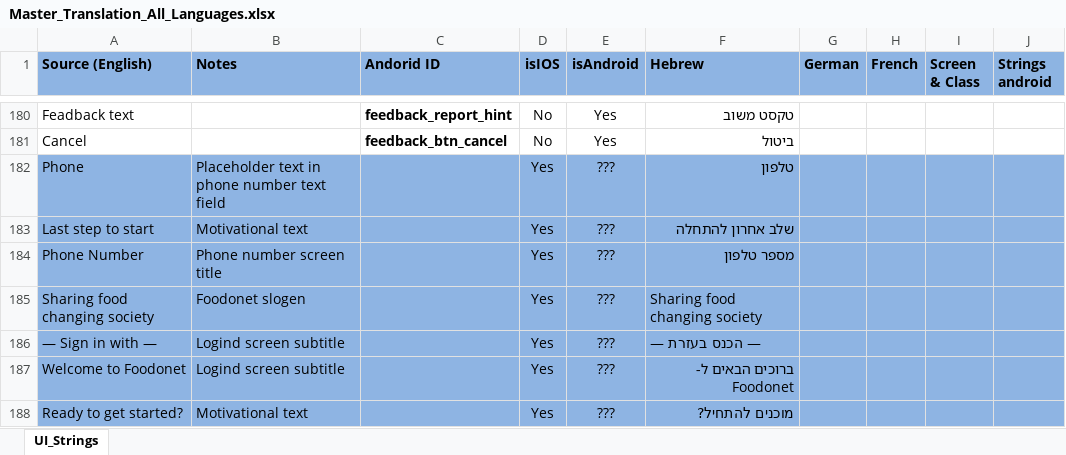
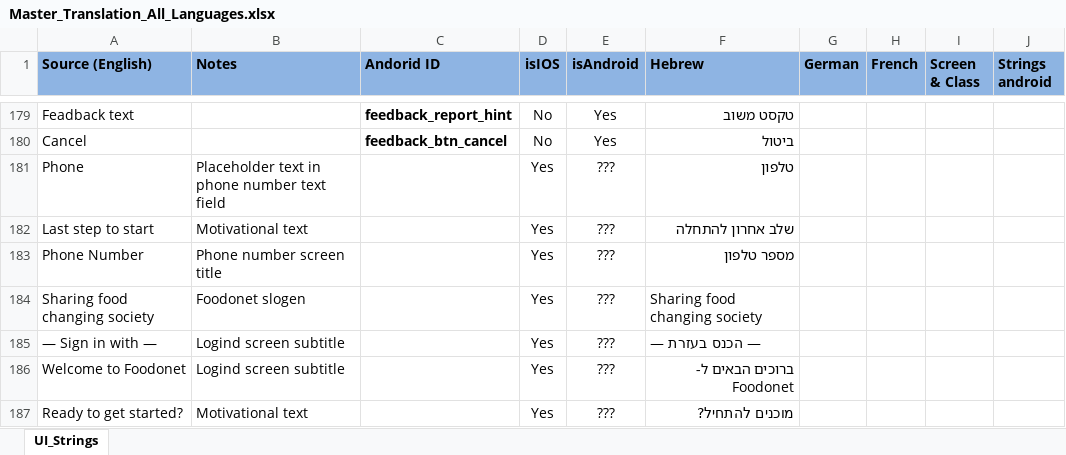
Before and after one commit to tsboris/Trans, an Excel workbook: Trans Files/Master_Translation_All_Languages.xlsx, sheet UI_Strings, drawn as a sheet; only a part is shown, gaps mark what is left out; values as stored, in another font and other column widths than the file's, no borders; addresses are those after the commit; the diff covers the shown part only; the diff names each change by its address in the sheet, - before the commit and + after, or states it on an @@ line.

```diff
--- a/Trans Files/Master_Translation_All_Languages.xlsx (sheet UI_Strings)
+++ b/Trans Files/Master_Translation_All_Languages.xlsx (sheet UI_Strings)
-A181:J187 fill: #8EB4E3
+A181:J187 fill: none
```
Also changed, not shown: 2 added rows, 1 removed row, 8 edited cells and cell formats elsewhere in this sheet.
